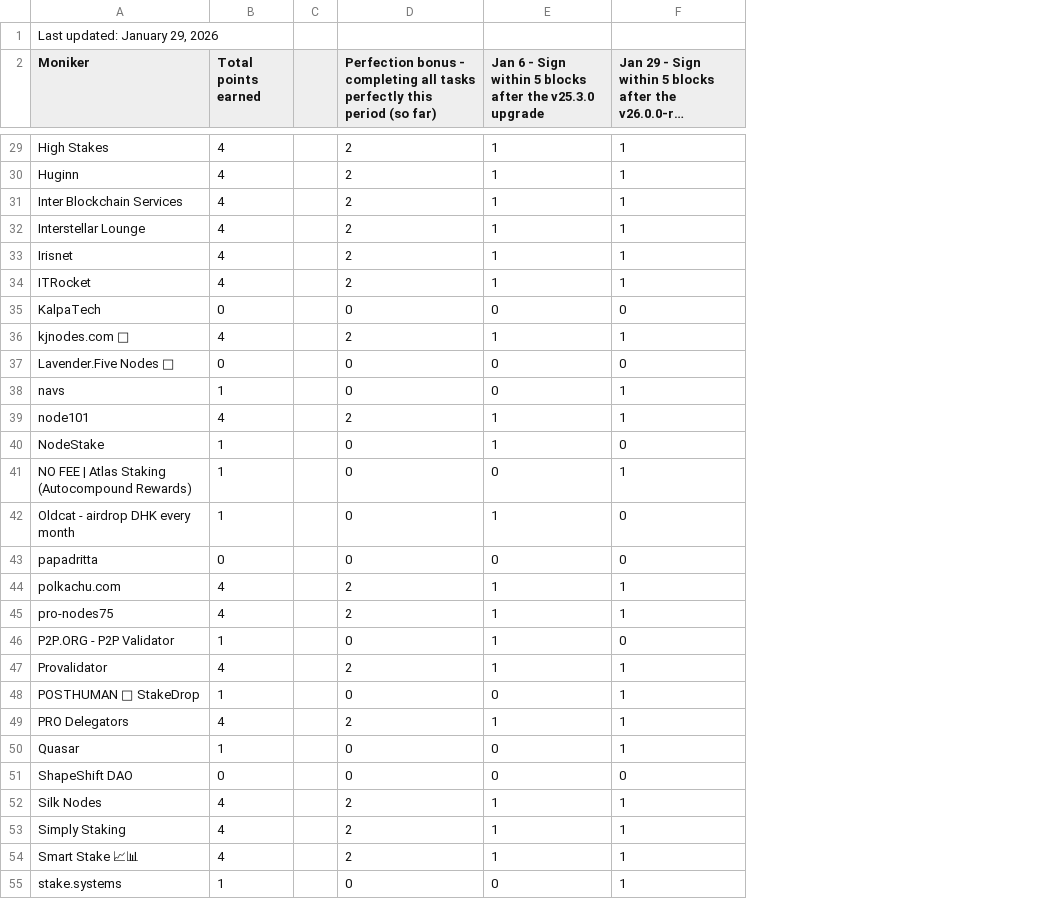
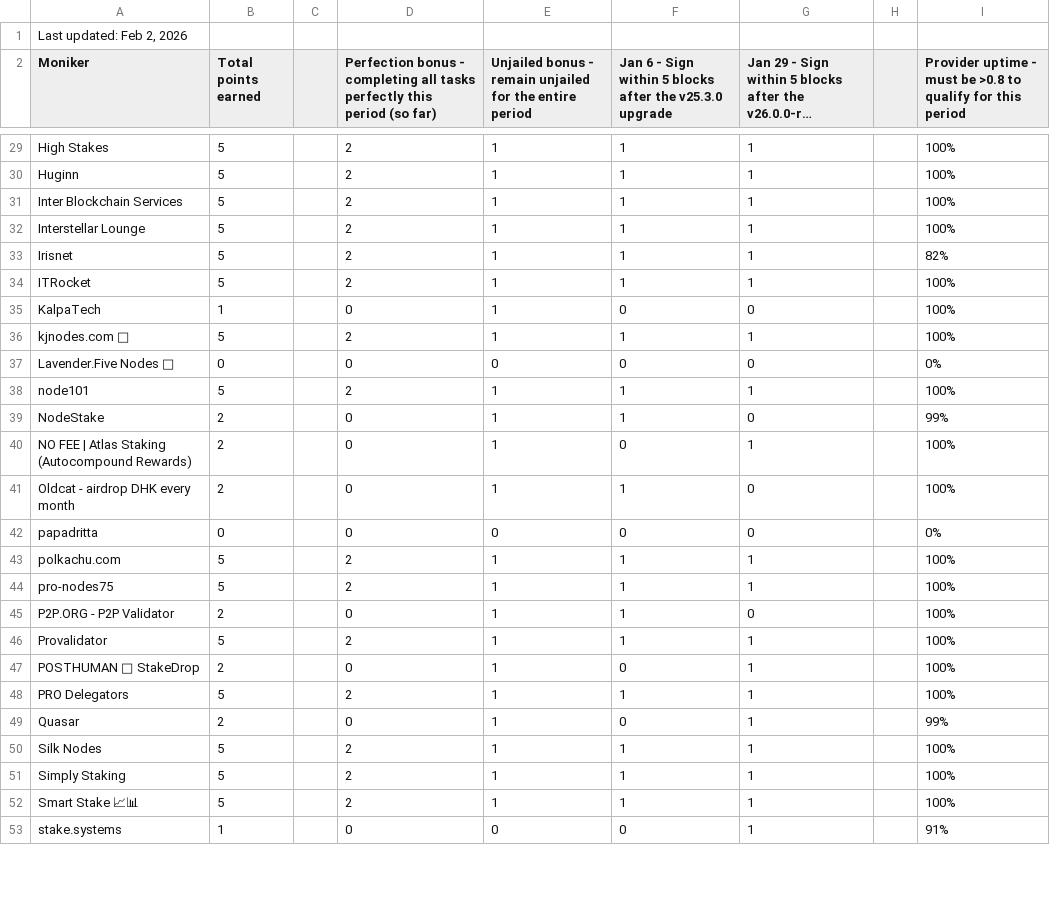
Before and after one commit to hyphacoop/site-for-TIP-data, a CSV file: site/data/january_2026.csv, drawn as a sheet; only a part is shown, gaps mark what is left out; long unchanged cells end in …; removed rows and columns are numbered as before the commit, all else as after; the diff covers the shown part only; the diff names each change by its address in the sheet, - before the commit and + after, or states it on an @@ line.

```diff
--- a/site/data/january_2026.csv
+++ b/site/data/january_2026.csv
+column E, row 2: Unjailed bonus - remain unjailed for the entire period; rows 29-53: 1 | 1 | 1 | 1 | 1 | 1 | 1 | 1 | 0 | 1 | 1 | 1 | 1 | 0 | 1 | 1 | 1 | 1 | 1 | 1 | 1 | 1 | 1 | 1 | 0
+column H, empty
+column I, row 2: Provider uptime - must be >0.8 to qualify for this period; rows 29-53: 100% | 100% | 100% | 100% | 82% | 100% | 100% | 100% | 0% | 100% | 99% | 100% | 100% | 0% | 100% | 100% | 100% | 100% | 100% | 100% | 99% | 100% | 100% | 100% | 91%
-A1 (Moniker): Last updated: January 29, 2026
+A1 (Moniker): Last updated: Feb 2, 2026
-B29:B34 (Total points earned): 4
+B29:B34 (Total points earned): 5
-B35 (Total points earned): 0
+B35 (Total points earned): 1
-B36 (Total points earned): 4
+B36 (Total points earned): 5
-row 38: navs | 1 |  | 0 | 0 | 1
-B38 (Total points earned): 4
+B38 (Total points earned): 5
-B39:B41 (Total points earned): 1
+B39:B41 (Total points earned): 2
-B43:B44 (Total points earned): 4
+B43:B44 (Total points earned): 5
-B45 (Total points earned): 1
+B45 (Total points earned): 2
-B46 (Total points earned): 4
+B46 (Total points earned): 5
-B47 (Total points earned): 1
+B47 (Total points earned): 2
-B48 (Total points earned): 4
+B48 (Total points earned): 5
-B49 (Total points earned): 1
+B49 (Total points earned): 2
-row 51: ShapeShift DAO | 0 |  | 0 | 0 | 0
-B50:B52 (Total points earned): 4
+B50:B52 (Total points earned): 5
```
Also changed, not shown: 33 edited cells elsewhere in this file, 1 other file.
